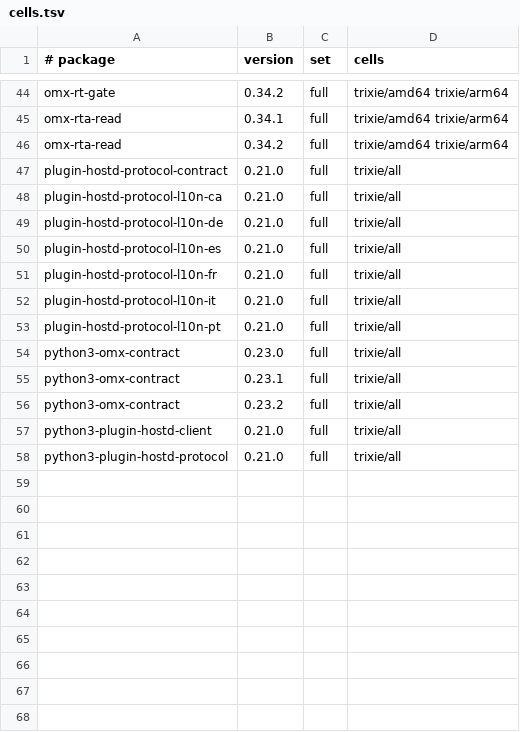
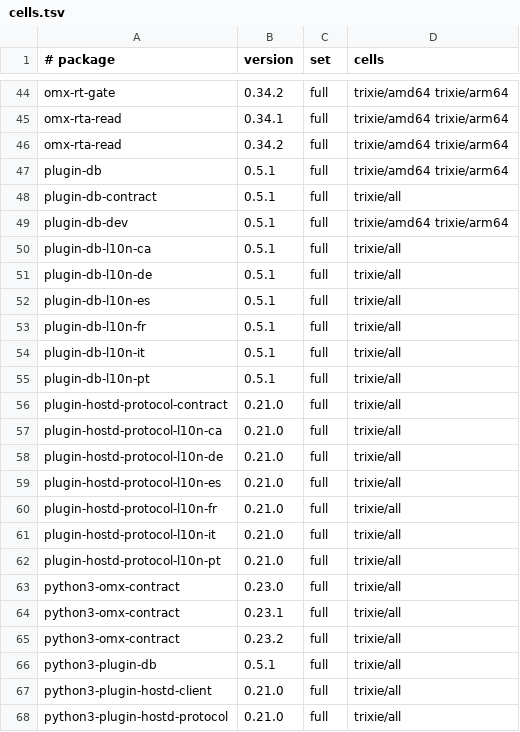
Before and after one commit to Open-Mixer/open-mixer.github.io, a TSV file: staging/deb/cells.tsv, drawn as a sheet; only a part is shown, gaps mark what is left out.

Commit message:
staging/deb: publish staged 205f9e15a9a7e1c2b7b5a6a952c8c2caea678154 (plugin-db)

```diff
--- a/staging/deb/cells.tsv
+++ b/staging/deb/cells.tsv
@@ -46,2 +46,11 @@ omx-rta-read	0.34.1	full	trixie/amd64 trixie/arm64
 omx-rta-read	0.34.2	full	trixie/amd64 trixie/arm64
+plugin-db	0.5.1	full	trixie/amd64 trixie/arm64
+plugin-db-contract	0.5.1	full	trixie/all
+plugin-db-dev	0.5.1	full	trixie/amd64 trixie/arm64
+plugin-db-l10n-ca	0.5.1	full	trixie/all
+plugin-db-l10n-de	0.5.1	full	trixie/all
+plugin-db-l10n-es	0.5.1	full	trixie/all
+plugin-db-l10n-fr	0.5.1	full	trixie/all
+plugin-db-l10n-it	0.5.1	full	trixie/all
+plugin-db-l10n-pt	0.5.1	full	trixie/all
 plugin-hostd-protocol-contract	0.21.0	full	trixie/all
@@ -56,2 +65,3 @@ python3-omx-contract	0.23.1	full	trixie/all
 python3-omx-contract	0.23.2	full	trixie/all
+python3-plugin-db	0.5.1	full	trixie/all
 python3-plugin-hostd-client	0.21.0	full	trixie/all
```
Also changed, not shown: 22 other files.
